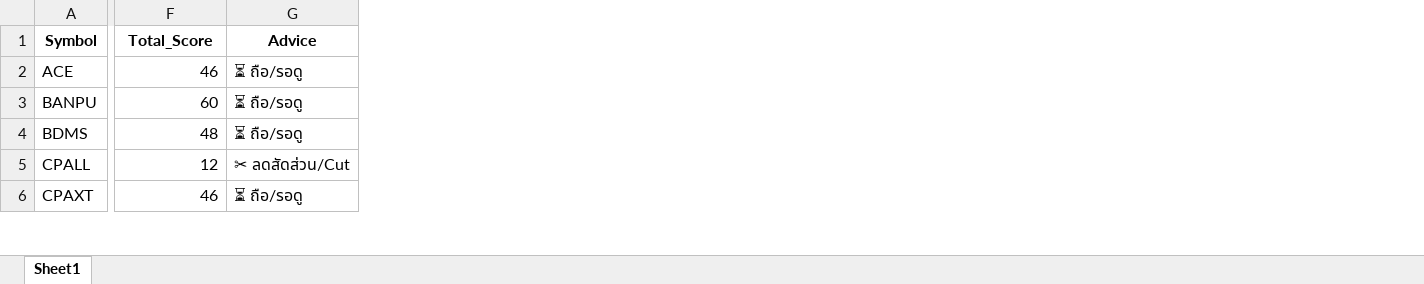
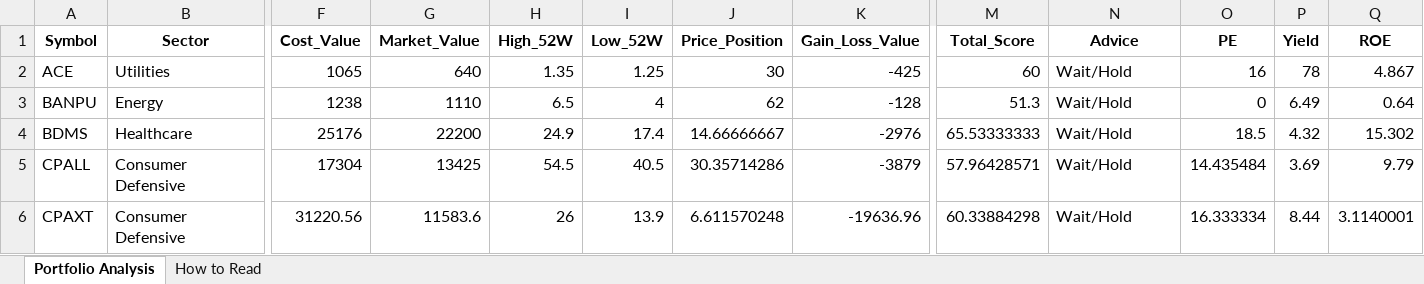
Before and after one commit to spaceblue9/StockInvestment, an Excel workbook: portfolio_aom_analysis_report.xlsx, sheet Portfolio Analysis, drawn as a sheet; only a part is shown, gaps mark what is left out; values as stored, in another font and other column widths than the file's, no borders; addresses are those after the commit; the diff covers the shown part only; the diff names each change by its address in the sheet, - before the commit and + after, or states it on an @@ line.

```diff
--- a/portfolio_aom_analysis_report.xlsx (sheet Portfolio Analysis)
+++ b/portfolio_aom_analysis_report.xlsx (sheet Portfolio Analysis)
-sheet tab: Sheet1
+sheet tab: Portfolio Analysis
+sheet tab: How to Read
+column B (Sector), rows 2-6: Utilities | Energy | Healthcare | Consumer Defensive | Consumer Defensive
+column F (Cost_Value), rows 2-6: 1065 | 1238 | 25176 | 17304 | 31220.56
+column G (Market_Value), rows 2-6: 640 | 1110 | 22200 | 13425 | 11583.6
+column H (High_52W), rows 2-6: 1.35 | 6.5 | 24.9 | 54.5 | 26
+column I (Low_52W), rows 2-6: 1.25 | 4 | 17.4 | 40.5 | 13.9
+column J (Price_Position), rows 2-6: 30 | 62 | 14.66666667 | 30.35714286 | 6.611570248
+column K (Gain_Loss_Value), rows 2-6: -425 | -128 | -2976 | -3879 | -19636.96
+column O (PE), rows 2-6: 16 | 0 | 18.5 | 14.435484 | 16.333334
+column P (Yield), rows 2-6: 78 | 6.49 | 4.32 | 3.69 | 8.44
+column Q (ROE), rows 2-6: 4.867 | 0.64 | 15.302 | 9.79 | 3.1140001
-M2 (Total_Score): 46
+M2 (Total_Score): 60
-N2:N4 (Advice): ⏳ ถือ/รอดู
+N2:N4 (Advice): Wait/Hold
-M3 (Total_Score): 60
+M3 (Total_Score): 51.3
-M4 (Total_Score): 48
+M4 (Total_Score): 65.53333333
-M5 (Total_Score): 12
+M5 (Total_Score): 57.96428571
-N5 (Advice): ✂ ลดสัดส่วน/Cut
+N5 (Advice): Wait/Hold
-M6 (Total_Score): 46
+M6 (Total_Score): 60.33884298
-N6 (Advice): ⏳ ถือ/รอดู
+N6 (Advice): Wait/Hold
```
Also changed, not shown: 2 added rows, 2 added columns and 50 edited cells elsewhere in this sheet, portfolio_aom.xlsx, portfolio_eak.xlsx, 5 other files.
